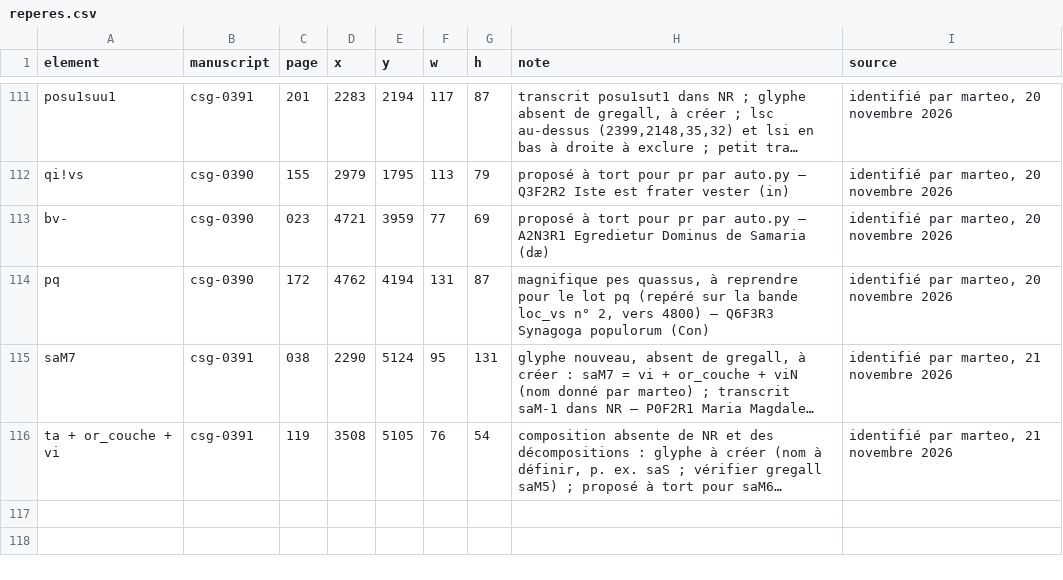
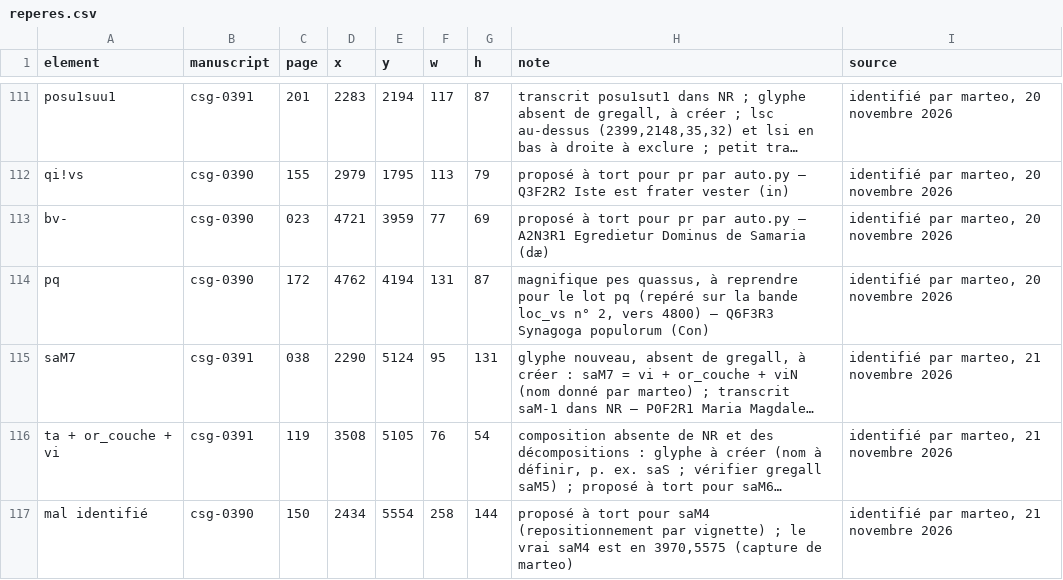
Before and after one commit to Nocturnale-Romanum/tooling, a CSV file: .claude/skills/grehartker/sources/reperes.csv, drawn as a sheet; only a part is shown, gaps mark what is left out; long unchanged cells end in …; the diff names each change by its address in the sheet, - before the commit and + after, or states it on an @@ line.

```diff
--- a/.claude/skills/grehartker/sources/reperes.csv
+++ b/.claude/skills/grehartker/sources/reperes.csv
+row 117: mal identifié | csg-0390 | 150 | 2434 | 5554 | 258 | 144 | proposé à tort pour saM4 (repositionnement par vignette) ; le vrai saM4 est en 3970,5575 (capture de marteo) | identifié par marteo, 21 novembre 2026
```
Also changed, not shown: .claude/skills/grehartker/sources/exemplaires.csv.
